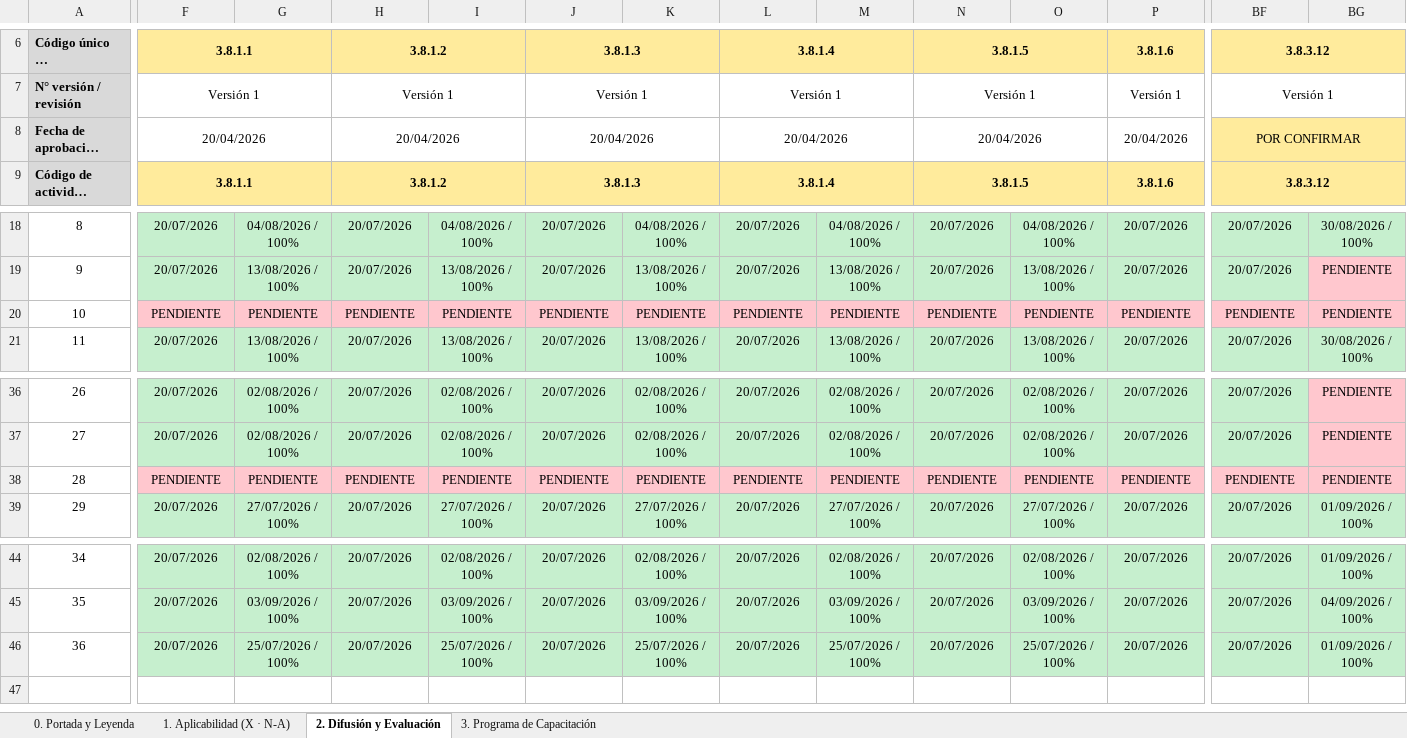
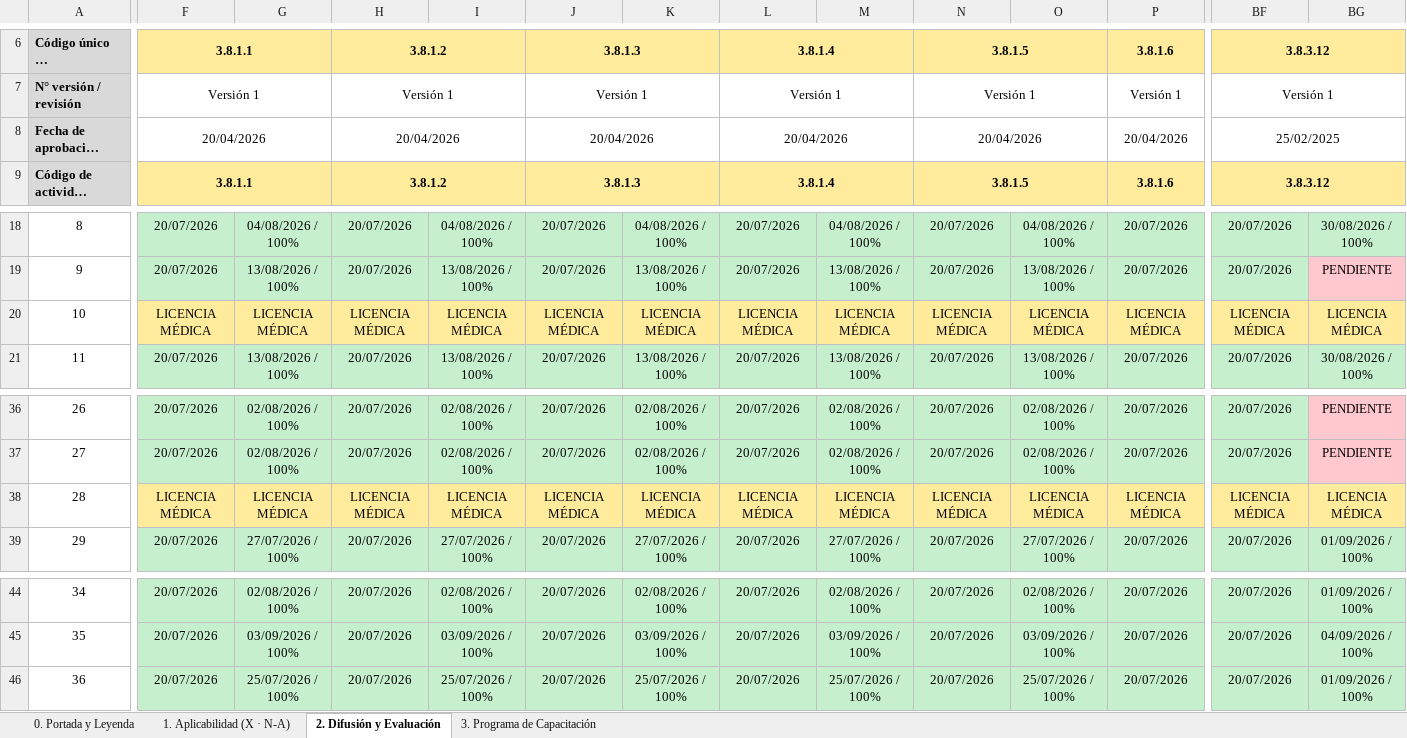
Before and after one commit to hectorgarrido-hub/EVALUACIONES-PROCEDIMIENTO-OPERACIONES-PPT, an Excel workbook: SNGM_Capacitacion_3.8_Operaciones.xlsx, sheet 2. Difusión y Evaluación, drawn as a sheet; only a part is shown, gaps mark what is left out; long unchanged cells end in …; values as stored, in another font and other column widths than the file's, no borders; the diff covers the shown part only; the diff names each change by its address in the sheet, - before the commit and + after, or states it on an @@ line.

```diff
--- a/SNGM_Capacitacion_3.8_Operaciones.xlsx (sheet 2. Difusión y Evaluación)
+++ b/SNGM_Capacitacion_3.8_Operaciones.xlsx (sheet 2. Difusión y Evaluación)
-BF8: POR CONFIRMAR
+BF8: 25/02/2025
-BF8:BG8 fill: #FFEB9C
+BF8:BG8 fill: none
-F20: PENDIENTE
+F20: LICENCIA MÉDICA
-F20:BG20 fill: #FFC7CE
+F20:BG20 fill: #FFEB9C
-G20: PENDIENTE
+G20: LICENCIA MÉDICA
-H20: PENDIENTE
+H20: LICENCIA MÉDICA
-I20: PENDIENTE
+I20: LICENCIA MÉDICA
-J20: PENDIENTE
+J20: LICENCIA MÉDICA
-K20: PENDIENTE
+K20: LICENCIA MÉDICA
-L20: PENDIENTE
+L20: LICENCIA MÉDICA
-M20: PENDIENTE
+M20: LICENCIA MÉDICA
-N20: PENDIENTE
+N20: LICENCIA MÉDICA
-O20: PENDIENTE
+O20: LICENCIA MÉDICA
-P20: PENDIENTE
+P20: LICENCIA MÉDICA
-BF20: PENDIENTE
+BF20: LICENCIA MÉDICA
-BG20: PENDIENTE
+BG20: LICENCIA MÉDICA
-F38: PENDIENTE
+F38: LICENCIA MÉDICA
-F38:BG38 fill: #FFC7CE
+F38:BG38 fill: #FFEB9C
-G38: PENDIENTE
+G38: LICENCIA MÉDICA
-H38: PENDIENTE
+H38: LICENCIA MÉDICA
-I38: PENDIENTE
+I38: LICENCIA MÉDICA
-J38: PENDIENTE
+J38: LICENCIA MÉDICA
-K38: PENDIENTE
+K38: LICENCIA MÉDICA
-L38: PENDIENTE
+L38: LICENCIA MÉDICA
-M38: PENDIENTE
+M38: LICENCIA MÉDICA
-N38: PENDIENTE
+N38: LICENCIA MÉDICA
-O38: PENDIENTE
+O38: LICENCIA MÉDICA
-P38: PENDIENTE
+P38: LICENCIA MÉDICA
-BF38: PENDIENTE
+BF38: LICENCIA MÉDICA
-BG38: PENDIENTE
+BG38: LICENCIA MÉDICA
```
Also changed, not shown: 99 edited cells and cell formats elsewhere in this sheet, sheet 3. Programa de Capacitación, sheet 1. Aplicabilidad (X · N-A), sheet 0. Portada y Leyenda, 3 other files.
